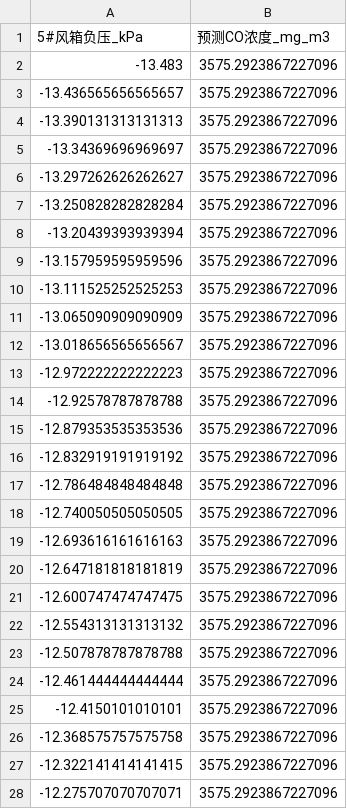
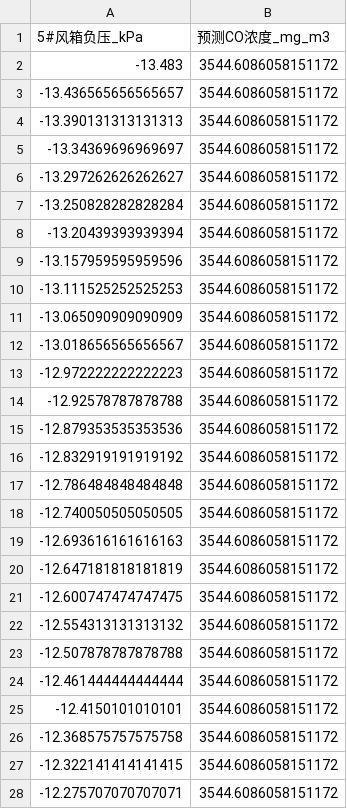
Before and after one commit to MengXin-hub/CO-Emission-Prediction-Model, a CSV file: csv_output/pressure_co_response_fan5.csv, drawn as a sheet; only a part is shown; the diff covers the shown part only.

```diff
--- a/csv_output/pressure_co_response_fan5.csv
+++ b/csv_output/pressure_co_response_fan5.csv
@@ -1,28 +1,28 @@
 5#风箱负压_kPa,预测CO浓度_mg_m3
--13.483,3575.2923867227096
--13.436565656565657,3575.2923867227096
--13.390131313131313,3575.2923867227096
--13.34369696969697,3575.2923867227096
--13.297262626262627,3575.2923867227096
--13.250828282828284,3575.2923867227096
--13.20439393939394,3575.2923867227096
--13.157959595959596,3575.2923867227096
--13.111525252525253,3575.2923867227096
--13.065090909090909,3575.2923867227096
--13.018656565656567,3575.2923867227096
--12.972222222222223,3575.2923867227096
--12.92578787878788,3575.2923867227096
--12.879353535353536,3575.2923867227096
--12.832919191919192,3575.2923867227096
--12.786484848484848,3575.2923867227096
--12.740050505050505,3575.2923867227096
--12.693616161616163,3575.2923867227096
--12.647181818181819,3575.2923867227096
--12.600747474747475,3575.2923867227096
--12.554313131313132,3575.2923867227096
--12.507878787878788,3575.2923867227096
--12.461444444444444,3575.2923867227096
--12.4150101010101,3575.2923867227096
--12.368575757575758,3575.2923867227096
--12.322141414141415,3575.2923867227096
--12.275707070707071,3575.2923867227096
+-13.483,3544.6086058151172
+-13.436565656565657,3544.6086058151172
+-13.390131313131313,3544.6086058151172
+-13.34369696969697,3544.6086058151172
+-13.297262626262627,3544.6086058151172
+-13.250828282828284,3544.6086058151172
+-13.20439393939394,3544.6086058151172
+-13.157959595959596,3544.6086058151172
+-13.111525252525253,3544.6086058151172
+-13.065090909090909,3544.6086058151172
+-13.018656565656567,3544.6086058151172
+-12.972222222222223,3544.6086058151172
+-12.92578787878788,3544.6086058151172
+-12.879353535353536,3544.6086058151172
+-12.832919191919192,3544.6086058151172
+-12.786484848484848,3544.6086058151172
+-12.740050505050505,3544.6086058151172
+-12.693616161616163,3544.6086058151172
+-12.647181818181819,3544.6086058151172
+-12.600747474747475,3544.6086058151172
+-12.554313131313132,3544.6086058151172
+-12.507878787878788,3544.6086058151172
+-12.461444444444444,3544.6086058151172
+-12.4150101010101,3544.6086058151172
+-12.368575757575758,3544.6086058151172
+-12.322141414141415,3544.6086058151172
+-12.275707070707071,3544.6086058151172
```
Also changed, not shown: 73 edited cells elsewhere in this file, csv_output/pressure_co_response_fan12.csv, csv_output/pressure_co_response_fan18.csv, 29 other files.
